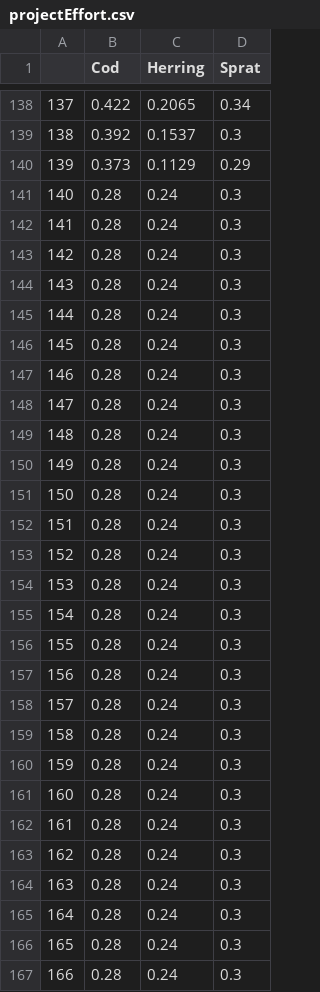
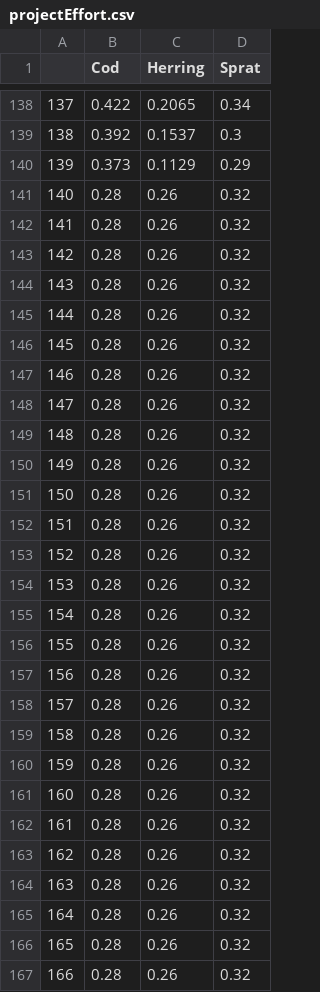
Before and after one commit to maxlindmark/mizer-rewiring, a CSV file: baltic/params/projectEffort.csv, drawn as a sheet; only a part is shown, gaps mark what is left out; the diff covers the shown part only.

```diff
--- a/baltic/params/projectEffort.csv
+++ b/baltic/params/projectEffort.csv
@@ -140,28 +140,28 @@
 "139",0.373,0.1129,0.29
-"140",0.28,0.24,0.3
-"141",0.28,0.24,0.3
-"142",0.28,0.24,0.3
-"143",0.28,0.24,0.3
-"144",0.28,0.24,0.3
-"145",0.28,0.24,0.3
-"146",0.28,0.24,0.3
-"147",0.28,0.24,0.3
-"148",0.28,0.24,0.3
-"149",0.28,0.24,0.3
-"150",0.28,0.24,0.3
-"151",0.28,0.24,0.3
-"152",0.28,0.24,0.3
-"153",0.28,0.24,0.3
-"154",0.28,0.24,0.3
-"155",0.28,0.24,0.3
-"156",0.28,0.24,0.3
-"157",0.28,0.24,0.3
-"158",0.28,0.24,0.3
-"159",0.28,0.24,0.3
-"160",0.28,0.24,0.3
-"161",0.28,0.24,0.3
-"162",0.28,0.24,0.3
-"163",0.28,0.24,0.3
-"164",0.28,0.24,0.3
-"165",0.28,0.24,0.3
-"166",0.28,0.24,0.3
+"140",0.28,0.26,0.32
+"141",0.28,0.26,0.32
+"142",0.28,0.26,0.32
+"143",0.28,0.26,0.32
+"144",0.28,0.26,0.32
+"145",0.28,0.26,0.32
+"146",0.28,0.26,0.32
+"147",0.28,0.26,0.32
+"148",0.28,0.26,0.32
+"149",0.28,0.26,0.32
+"150",0.28,0.26,0.32
+"151",0.28,0.26,0.32
+"152",0.28,0.26,0.32
+"153",0.28,0.26,0.32
+"154",0.28,0.26,0.32
+"155",0.28,0.26,0.32
+"156",0.28,0.26,0.32
+"157",0.28,0.26,0.32
+"158",0.28,0.26,0.32
+"159",0.28,0.26,0.32
+"160",0.28,0.26,0.32
+"161",0.28,0.26,0.32
+"162",0.28,0.26,0.32
+"163",0.28,0.26,0.32
+"164",0.28,0.26,0.32
+"165",0.28,0.26,0.32
+"166",0.28,0.26,0.32
```
Also changed, not shown: 22 edited cells elsewhere in this file, baltic/params/samples_activation_energy.csv, 1 other file.
